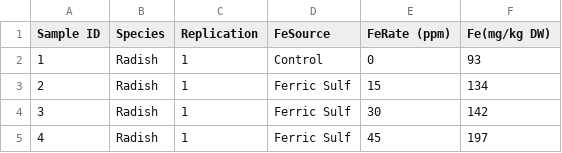
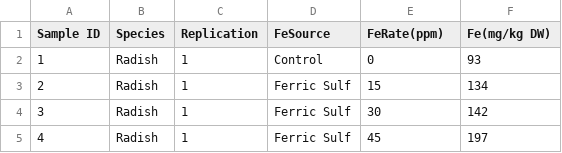
Before and after one commit to ravichar24/ENT-535, a CSV file: csv_STATS final project dataset AltFeStudy_Rad.csv, drawn as a sheet; only a part is shown.

Commit message:
AltFeStudy

```diff
--- a/csv_STATS final project dataset AltFeStudy_Rad.csv
+++ b/csv_STATS final project dataset AltFeStudy_Rad.csv
@@ -1,2 +1,2 @@
-Sample ID,Species,Replication,FeSource,FeRate (ppm),Fe(mg/kg DW)
+Sample ID,Species,Replication,FeSource,FeRate(ppm),Fe(mg/kg DW)
 1,Radish,1,Control,0,93
```
